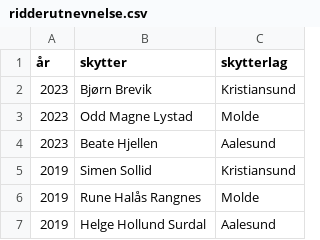
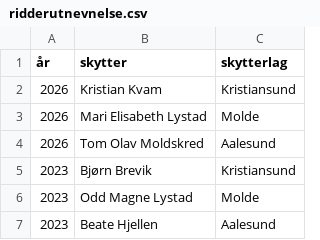
Before and after one commit to Byskyting/byskyting.github.io, a CSV file: _data/ridderutnevnelse.csv, drawn as a sheet; only a part is shown; the shorter side is filled out with more unchanged rows.

Commit message:
Update ridderutnevnelse.csv

```diff
--- a/_data/ridderutnevnelse.csv
+++ b/_data/ridderutnevnelse.csv
@@ -1,2 +1,5 @@
 år,skytter,skytterlag
+2026,Kristian Kvam,Kristiansund
+2026,Mari Elisabeth Lystad,Molde
+2026,Tom Olav Moldskred,Aalesund
 2023,Bjørn Brevik,Kristiansund
```
